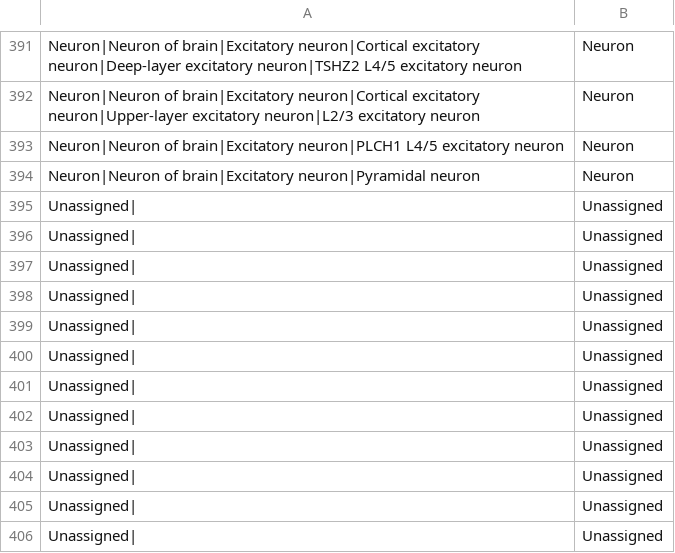
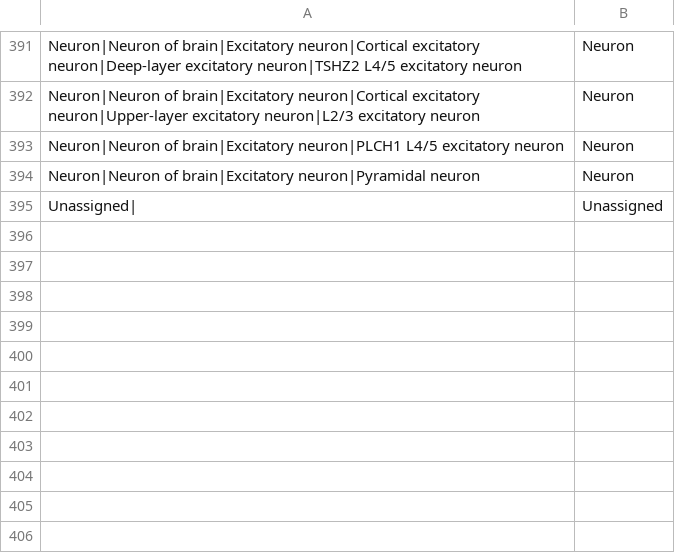
Before and after one commit to satijalab/panhumanpy, a CSV file: src/panhumanpy/_tools/v1/postprocessing/panhuman_annotate_broad.csv, drawn as a sheet; only a part is shown, gaps mark what is left out; the diff names each change by its address in the sheet, - before the commit and + after, or states it on an @@ line.

Commit message:
Cleaned up unassigned repititions from refinement map csv files

```diff
--- a/src/panhumanpy/_tools/v1/postprocessing/panhuman_annotate_broad.csv
+++ b/src/panhumanpy/_tools/v1/postprocessing/panhuman_annotate_broad.csv
-row 396: Unassigned| | Unassigned
-row 397: Unassigned| | Unassigned
-row 398: Unassigned| | Unassigned
-row 399: Unassigned| | Unassigned
-row 400: Unassigned| | Unassigned
-row 401: Unassigned| | Unassigned
-row 402: Unassigned| | Unassigned
-row 403: Unassigned| | Unassigned
-row 404: Unassigned| | Unassigned
-row 405: Unassigned| | Unassigned
-row 406: Unassigned| | Unassigned
```
Also changed, not shown: src/panhumanpy/_tools/v1/postprocessing/panhuman_annotate_fine.csv, src/panhumanpy/_tools/v1/postprocessing/panhuman_annotate_medium.csv.
